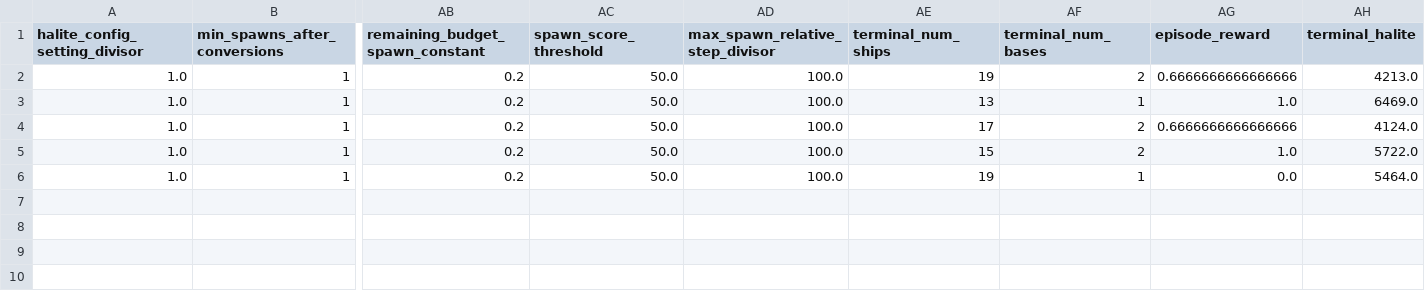
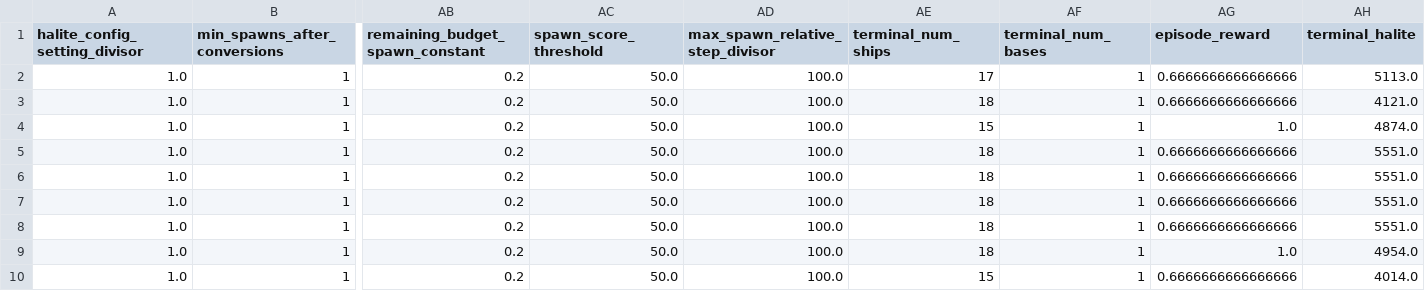
Before and after one commit to ttvand/Halite, a CSV file: Rule agents/Rule based with evolution VI/self_play_experience.csv, drawn as a sheet; only a part is shown, gaps mark what is left out; addresses are those after the commit; rows hold the shown columns only; the diff names each change by its address in the sheet, - before the commit and + after, or states it on an @@ line.

Commit message:
Make environment and agent behavior deterministic (really this time)

```diff
--- a/Rule agents/Rule based with evolution VI/self_play_experience.csv
+++ b/Rule agents/Rule based with evolution VI/self_play_experience.csv
-AE2 (terminal_num_ships): 19
+AE2 (terminal_num_ships): 17
-AF2 (terminal_num_bases): 2
+AF2 (terminal_num_bases): 1
-AH2 (terminal_halite): 4213.0
+AH2 (terminal_halite): 5113.0
+row 3: 1.0 | 1 | 0.2 | 50.0 | 100.0 | 18 | 1 | 0.6666666666666666 | 4121.0
-AE4 (terminal_num_ships): 13
+AE4 (terminal_num_ships): 15
-AH4 (terminal_halite): 6469.0
+AH4 (terminal_halite): 4874.0
-AE5 (terminal_num_ships): 17
+AE5 (terminal_num_ships): 18
-AF5 (terminal_num_bases): 2
+AF5 (terminal_num_bases): 1
-AH5 (terminal_halite): 4124.0
+AH5 (terminal_halite): 5551.0
+row 6: 1.0 | 1 | 0.2 | 50.0 | 100.0 | 18 | 1 | 0.6666666666666666 | 5551.0
+row 7: 1.0 | 1 | 0.2 | 50.0 | 100.0 | 18 | 1 | 0.6666666666666666 | 5551.0
+row 8: 1.0 | 1 | 0.2 | 50.0 | 100.0 | 18 | 1 | 0.6666666666666666 | 5551.0
-AE9 (terminal_num_ships): 15
+AE9 (terminal_num_ships): 18
-AF9 (terminal_num_bases): 2
+AF9 (terminal_num_bases): 1
-AH9 (terminal_halite): 5722.0
+AH9 (terminal_halite): 4954.0
-AE10 (terminal_num_ships): 19
+AE10 (terminal_num_ships): 15
-AG10 (episode_reward): 0.0
+AG10 (episode_reward): 0.6666666666666666
-AH10 (terminal_halite): 5464.0
+AH10 (terminal_halite): 4014.0
```
Also changed, not shown: Rule agents/Rule based with evolution VI/config_settings_scores.csv, Rule agents/Rule based with evolution VI/learning_progress.csv, 7 other files.
